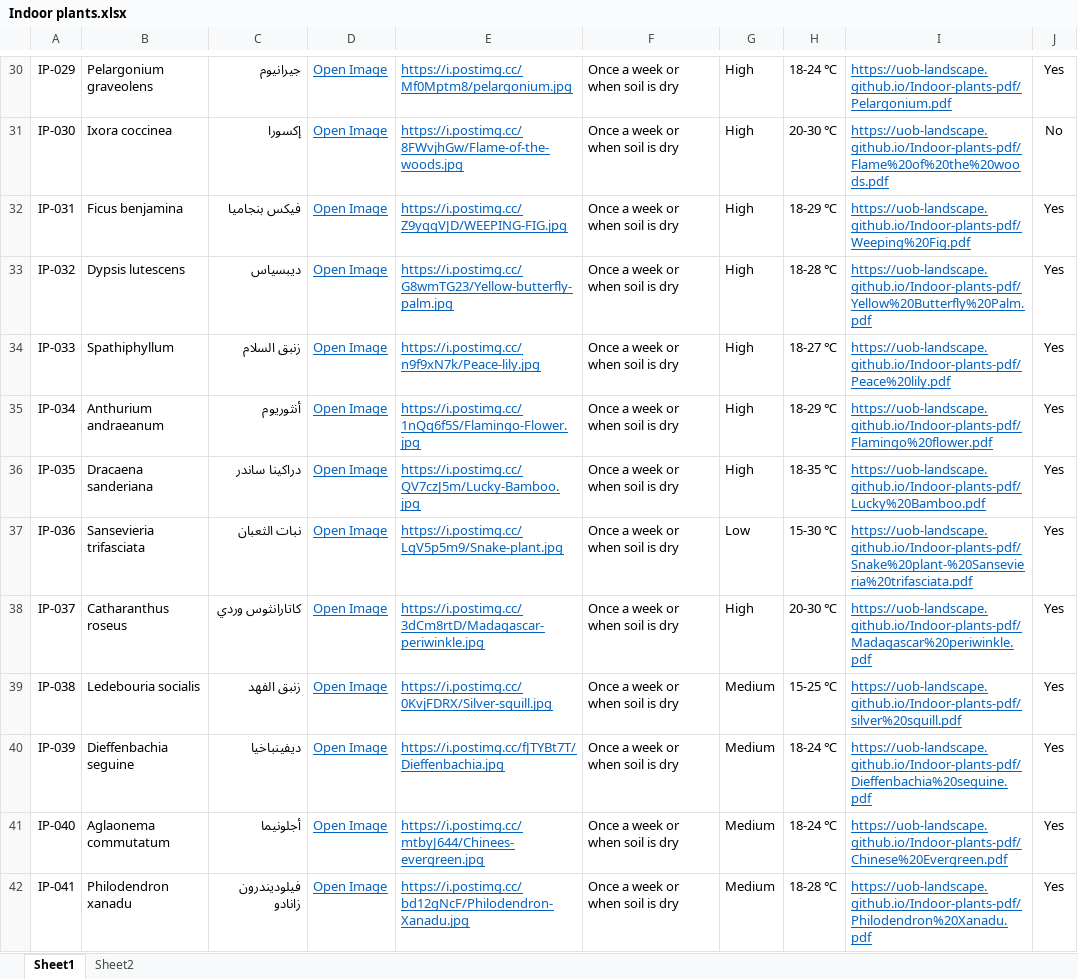
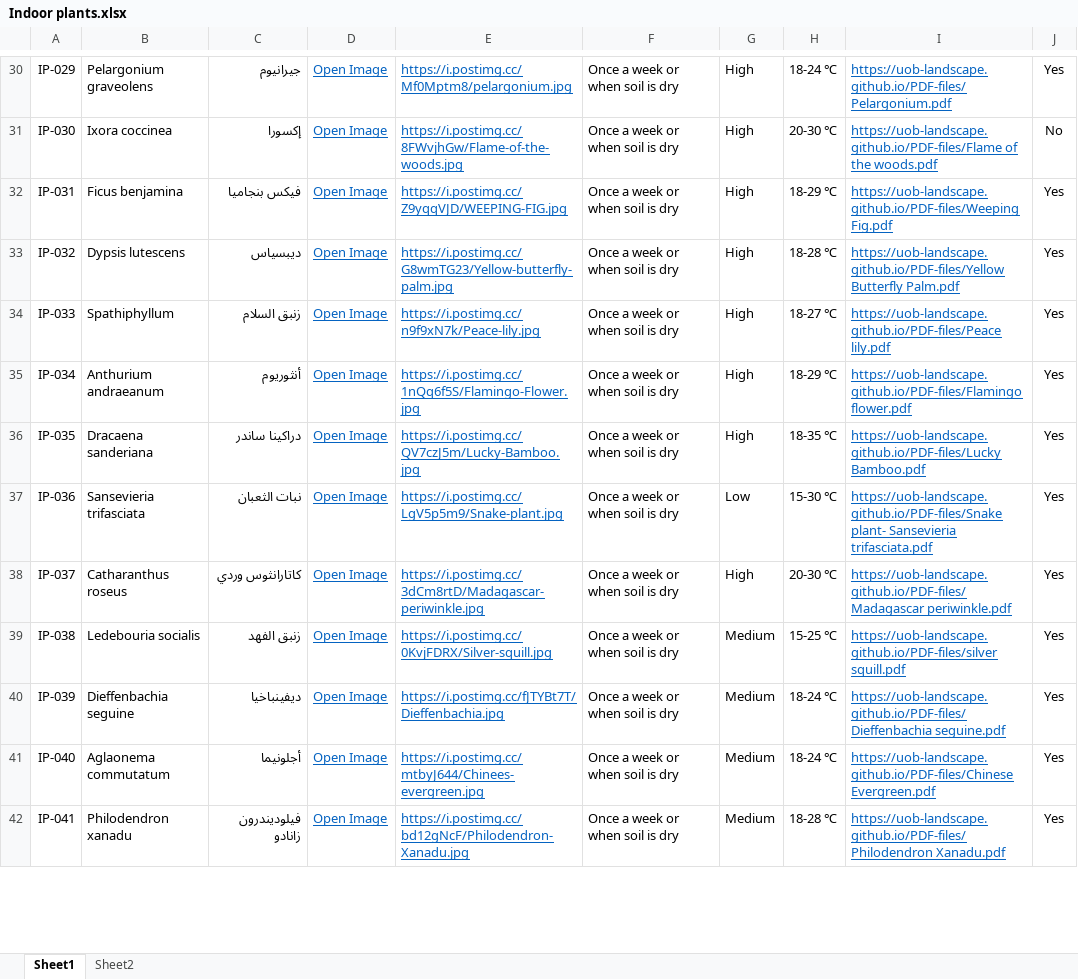
Before and after one commit to UOB-landscape/landscapingUOB-api, an Excel workbook: data/Indoor plants.xlsx, sheet Sheet1, drawn as a sheet; only a part is shown, gaps mark what is left out; values as stored, in another font and other column widths than the file's, no borders; conditional formats not drawn; the diff covers the shown part only; the diff names each change by its address in the sheet, - before the commit and + after, or states it on an @@ line.

Commit message:
correct indoor plants PDF links after repo rename

```diff
--- a/data/Indoor plants.xlsx (sheet Sheet1)
+++ b/data/Indoor plants.xlsx (sheet Sheet1)
-I30: https://uob-landscape.github.io/Indoor-plants-pdf/Pelargonium.pdf
+I30: https://uob-landscape.github.io/PDF-files/Pelargonium.pdf
-I31: https://uob-landscape.github.io/Indoor-plants-pdf/Flame%20of%20the%20woods.pdf
+I31: https://uob-landscape.github.io/PDF-files/Flame of the woods.pdf
-I32: https://uob-landscape.github.io/Indoor-plants-pdf/Weeping%20Fig.pdf
+I32: https://uob-landscape.github.io/PDF-files/Weeping Fig.pdf
-I33: https://uob-landscape.github.io/Indoor-plants-pdf/Yellow%20Butterfly%20Palm.pdf
+I33: https://uob-landscape.github.io/PDF-files/Yellow Butterfly Palm.pdf
-I34: https://uob-landscape.github.io/Indoor-plants-pdf/Peace%20lily.pdf
+I34: https://uob-landscape.github.io/PDF-files/Peace lily.pdf
-I35: https://uob-landscape.github.io/Indoor-plants-pdf/Flamingo%20flower.pdf
+I35: https://uob-landscape.github.io/PDF-files/Flamingo flower.pdf
-I36: https://uob-landscape.github.io/Indoor-plants-pdf/Lucky%20Bamboo.pdf
+I36: https://uob-landscape.github.io/PDF-files/Lucky Bamboo.pdf
-I37: https://uob-landscape.github.io/Indoor-plants-pdf/Snake%20plant-%20Sansevieria%20trifasciata.pdf
+I37: https://uob-landscape.github.io/PDF-files/Snake plant- Sansevieria trifasciata.pdf
-I38: https://uob-landscape.github.io/Indoor-plants-pdf/Madagascar%20periwinkle.pdf
+I38: https://uob-landscape.github.io/PDF-files/Madagascar periwinkle.pdf
-I39: https://uob-landscape.github.io/Indoor-plants-pdf/silver%20squill.pdf
+I39: https://uob-landscape.github.io/PDF-files/silver squill.pdf
-I40: https://uob-landscape.github.io/Indoor-plants-pdf/Dieffenbachia%20seguine.pdf
+I40: https://uob-landscape.github.io/PDF-files/Dieffenbachia seguine.pdf
-I41: https://uob-landscape.github.io/Indoor-plants-pdf/Chinese%20Evergreen.pdf
+I41: https://uob-landscape.github.io/PDF-files/Chinese Evergreen.pdf
-I42: https://uob-landscape.github.io/Indoor-plants-pdf/Philodendron%20Xanadu.pdf
+I42: https://uob-landscape.github.io/PDF-files/Philodendron Xanadu.pdf
```
Also changed, not shown: 40 edited cells elsewhere in this sheet, data/Proposals.xlsx.
